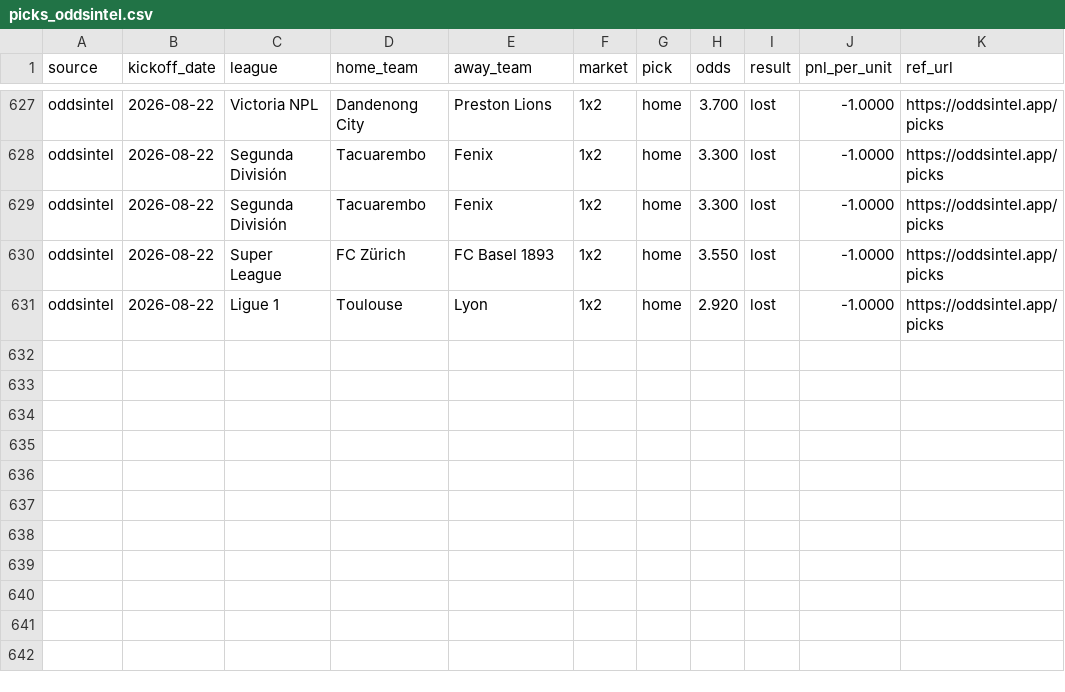
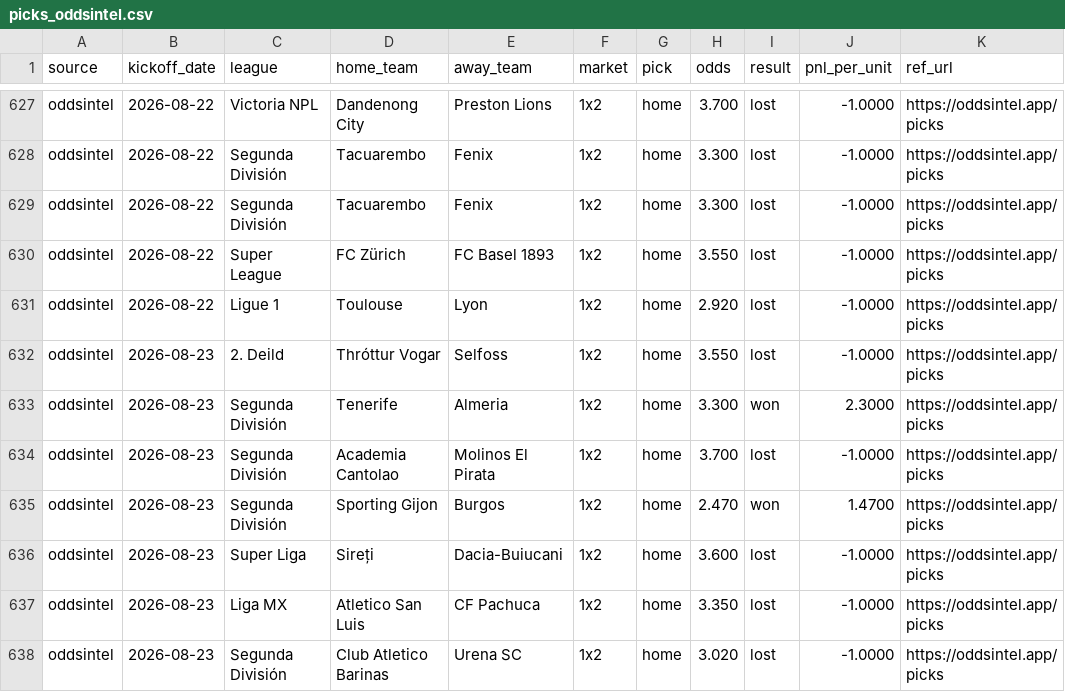
Before and after one commit to msellin/odds-intel-engine, a CSV file: ledger/picks_oddsintel.csv, drawn as a sheet; only a part is shown, gaps mark what is left out.

```diff
--- a/ledger/picks_oddsintel.csv
+++ b/ledger/picks_oddsintel.csv
@@ -631 +631,8 @@ oddsintel,2026-08-22,Super League,FC Zürich,FC Basel 1893,1x2,home,3.550,lost,-
 oddsintel,2026-08-22,Ligue 1,Toulouse,Lyon,1x2,home,2.920,lost,-1.0000,https://oddsintel.app/picks
+oddsintel,2026-08-23,2. Deild,Thróttur Vogar,Selfoss,1x2,home,3.550,lost,-1.0000,https://oddsintel.app/picks
+oddsintel,2026-08-23,Segunda División,Tenerife,Almeria,1x2,home,3.300,won,2.3000,https://oddsintel.app/picks
+oddsintel,2026-08-23,Segunda División,Academia Cantolao,Molinos El Pirata,1x2,home,3.700,lost,-1.0000,https://oddsintel.app/picks
+oddsintel,2026-08-23,Segunda División,Sporting Gijon,Burgos,1x2,home,2.470,won,1.4700,https://oddsintel.app/picks
+oddsintel,2026-08-23,Super Liga,Sireți,Dacia-Buiucani,1x2,home,3.600,lost,-1.0000,https://oddsintel.app/picks
+oddsintel,2026-08-23,Liga MX,Atletico San Luis,CF Pachuca,1x2,home,3.350,lost,-1.0000,https://oddsintel.app/picks
+oddsintel,2026-08-23,Segunda División,Club Atletico Barinas,Urena SC,1x2,home,3.020,lost,-1.0000,https://oddsintel.app/picks
```
Also changed, not shown: ledger/picks_matched.csv, ledger/picks_winnerodds.csv, 5 other files.
